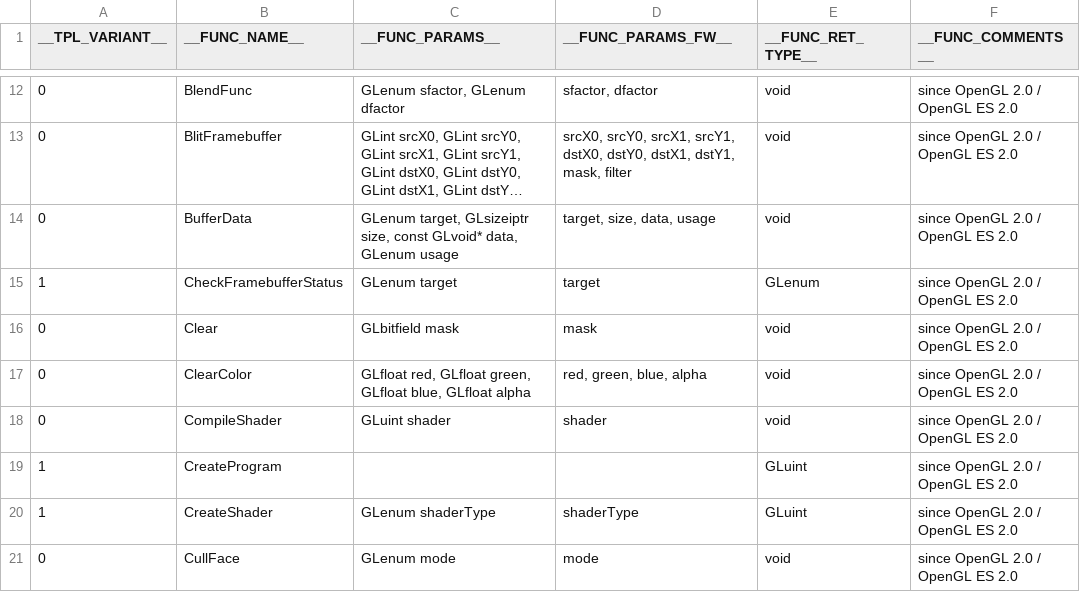
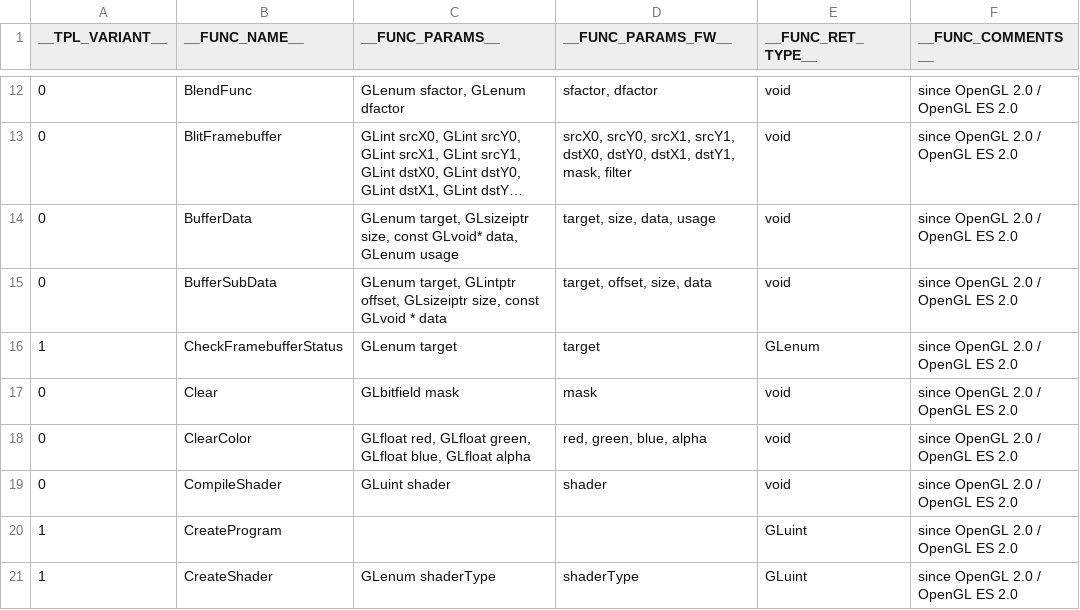
Before and after one commit to kolorist/insigne, a CSV file: templates/ogldefs.csv, drawn as a sheet; only a part is shown, gaps mark what is left out; the shorter side is filled out with more unchanged rows; long unchanged cells end in ….

```diff
--- a/templates/ogldefs.csv
+++ b/templates/ogldefs.csv
@@ -14,2 +14,3 @@ __TPL_VARIANT__;__FUNC_NAME__;__FUNC_PARAMS__;__FUNC_PARAMS_FW__;__FUNC_RET_TYPE
 0;BufferData;GLenum target, GLsizeiptr size, const GLvoid* data, GLenum usage;target, size, data, usage;void;since OpenGL 2.0 / OpenGL ES 2.0
+0;BufferSubData;GLenum target, GLintptr offset, GLsizeiptr size, const GLvoid * data;target, offset, size, data;void;since OpenGL 2.0 / OpenGL ES 2.0
 1;CheckFramebufferStatus;GLenum target;target;GLenum;since OpenGL 2.0 / OpenGL ES 2.0
```
Also changed, not shown: 22 other files.
